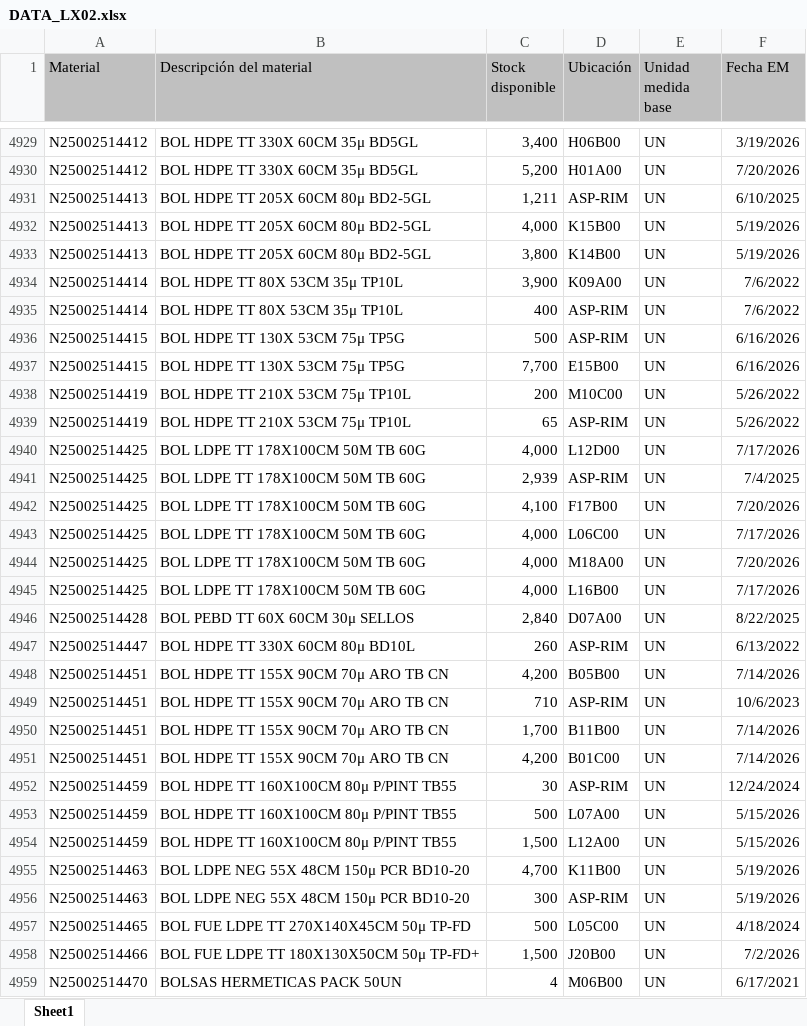
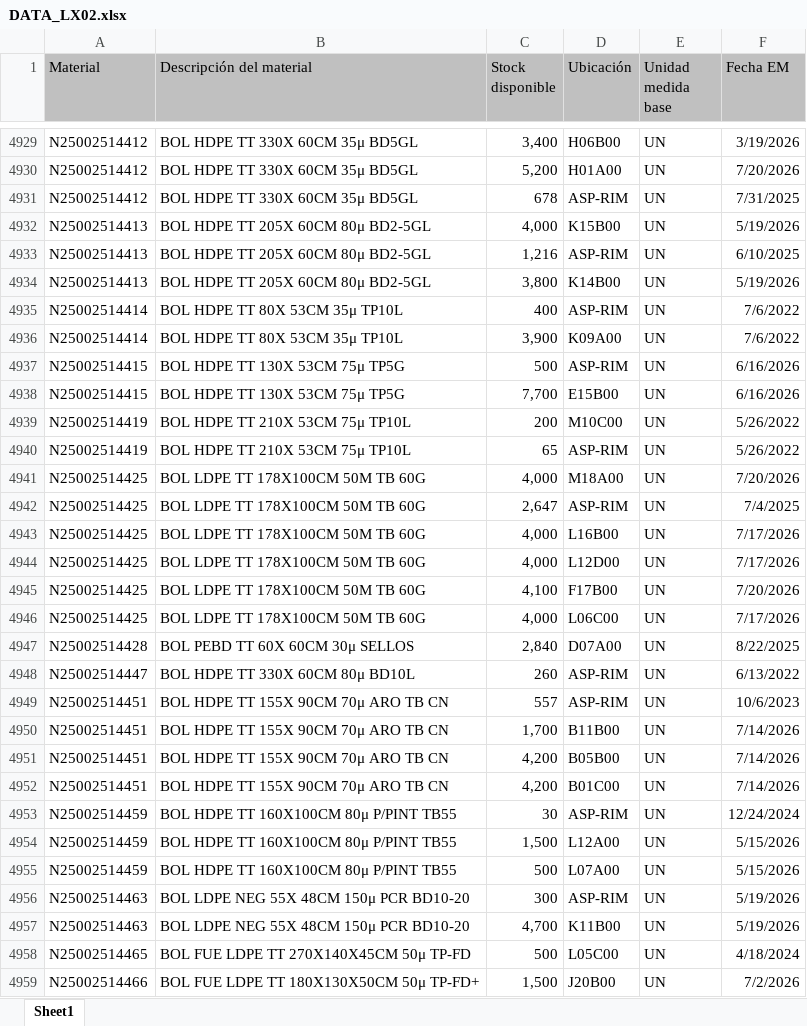
Before and after one commit to manmetrh/Consulta-saldos, an Excel workbook: DATA_LX02.xlsx, sheet Sheet1, drawn as a sheet; only a part is shown, gaps mark what is left out; the shorter side is filled out with more unchanged rows; values as stored, in another font and other column widths than the file's, no borders; removed rows and columns are numbered as before the commit, all else as after; the diff covers the shown part only; the diff names each change by its address in the sheet, - before the commit and + after, or states it on an @@ line.

```diff
--- a/DATA_LX02.xlsx (sheet Sheet1)
+++ b/DATA_LX02.xlsx (sheet Sheet1)
-A4931 (Material): N25002514413
+A4931 (Material): N25002514412
-B4931 (Descripción del material): BOL HDPE TT 205X 60CM 80μ BD2-5GL
+B4931 (Descripción del material): BOL HDPE TT 330X 60CM 35μ BD5GL
-C4931 (Stock disponible): 1,211
+C4931 (Stock disponible): 678
-F4931 (Fecha EM): 6/10/2025
+F4931 (Fecha EM): 7/31/2025
+row 4933: N25002514413 | BOL HDPE TT 205X 60CM 80μ BD2-5GL | 1,216 | ASP-RIM | UN | 6/10/2025
@@ row 4934 moved to row 4936: N25002514414 @@
@@ row 4944 moved to row 4941: N25002514425 @@
+row 4942: N25002514425 | BOL LDPE TT 178X100CM 50M TB 60G | 2,647 | ASP-RIM | UN | 7/4/2025
@@ row 4945 moved to row 4943: N25002514425 @@
-row 4941: N25002514425 | BOL LDPE TT 178X100CM 50M TB 60G | 2,939 | ASP-RIM | UN | 7/4/2025
-C4949 (Stock disponible): 710
+C4949 (Stock disponible): 557
@@ row 4948 moved to row 4951: N25002514451 @@
@@ row 4953 moved to row 4955: N25002514459 @@
@@ row 4955 moved to row 4957: N25002514463 @@
```
Also changed, not shown: 63 added rows, 76 removed rows, 888 moved rows and 216 edited cells elsewhere in this sheet, 1 other file.
